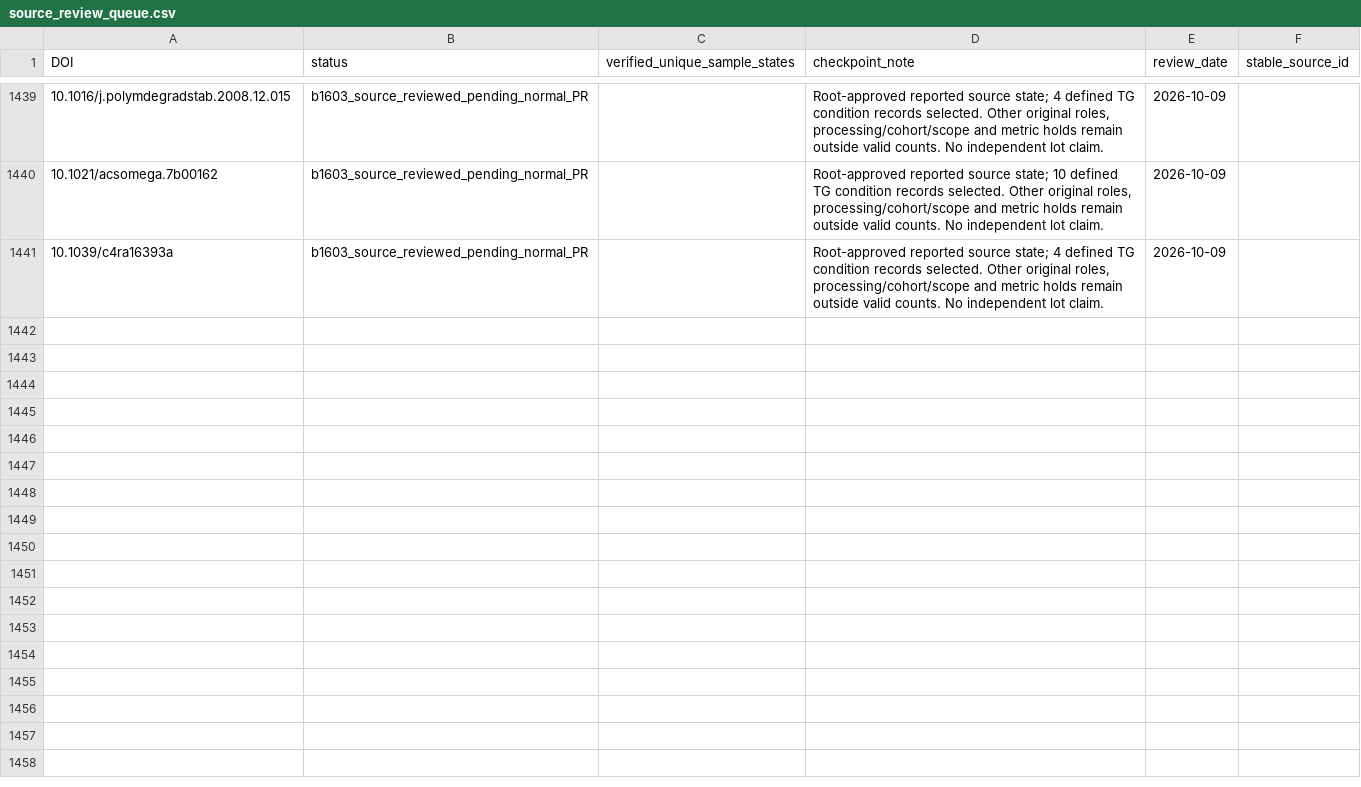
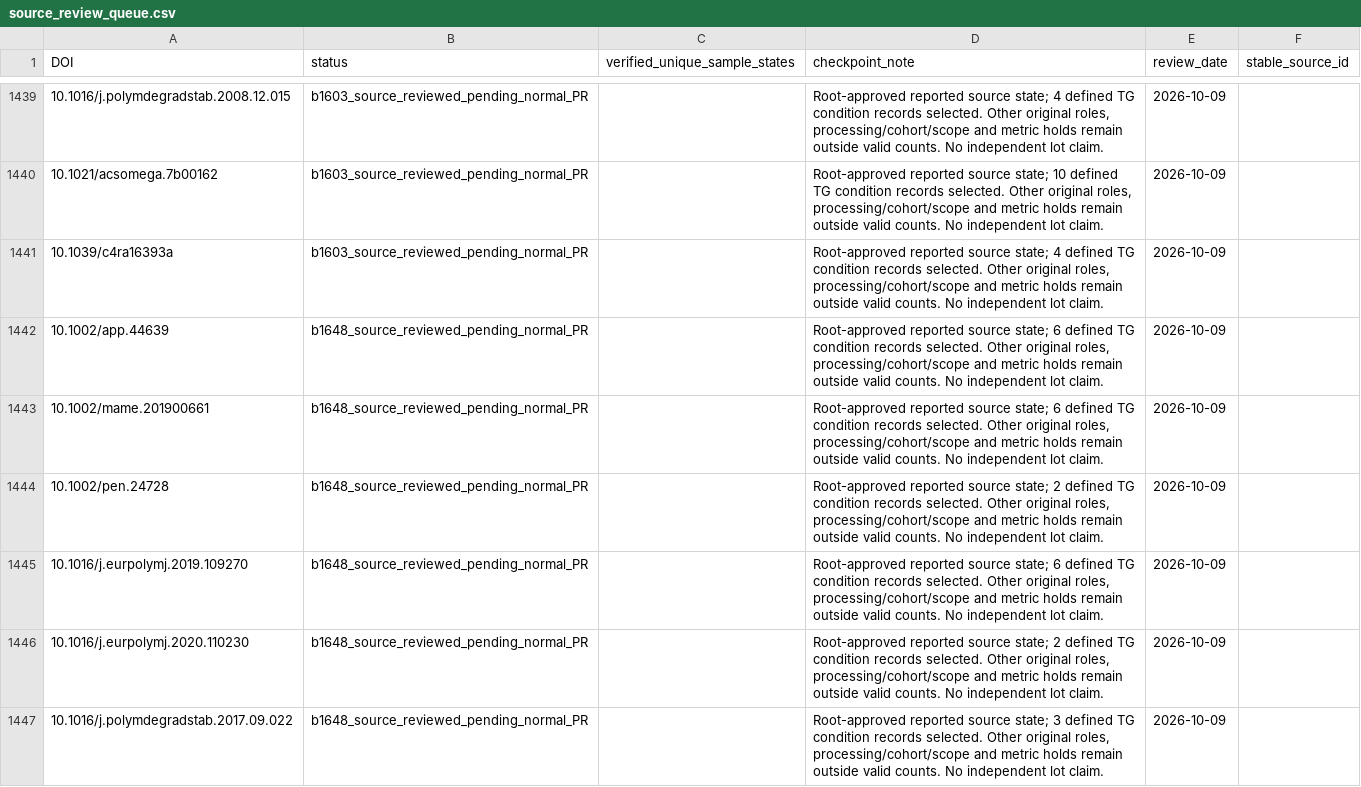
Before and after one commit to PolyFT/textile-tga-database, a CSV file: data/curation/source_review_queue.csv, drawn as a sheet; only a part is shown, gaps mark what is left out; the diff covers the shown part only; the diff names each change by its address in the sheet, - before the commit and + after, or states it on an @@ line.

Commit message:
Add source-verified TG-LOI sample pairs from local literature

```diff
--- a/data/curation/source_review_queue.csv
+++ b/data/curation/source_review_queue.csv
+row 1442: 10.1002/app.44639 | b1648_source_reviewed_pending_normal_PR |  | Root-approved reported source state; 6 defined TG condition records selected. Other original roles, processing/cohort/scope and metric holds remain outside valid counts. No independent lot claim. | 2026-10-09
+row 1443: 10.1002/mame.201900661 | b1648_source_reviewed_pending_normal_PR |  | Root-approved reported source state; 6 defined TG condition records selected. Other original roles, processing/cohort/scope and metric holds remain outside valid counts. No independent lot claim. | 2026-10-09
+row 1444: 10.1002/pen.24728 | b1648_source_reviewed_pending_normal_PR |  | Root-approved reported source state; 2 defined TG condition records selected. Other original roles, processing/cohort/scope and metric holds remain outside valid counts. No independent lot claim. | 2026-10-09
+row 1445: 10.1016/j.eurpolymj.2019.109270 | b1648_source_reviewed_pending_normal_PR |  | Root-approved reported source state; 6 defined TG condition records selected. Other original roles, processing/cohort/scope and metric holds remain outside valid counts. No independent lot claim. | 2026-10-09
+row 1446: 10.1016/j.eurpolymj.2020.110230 | b1648_source_reviewed_pending_normal_PR |  | Root-approved reported source state; 2 defined TG condition records selected. Other original roles, processing/cohort/scope and metric holds remain outside valid counts. No independent lot claim. | 2026-10-09
+row 1447: 10.1016/j.polymdegradstab.2017.09.022 | b1648_source_reviewed_pending_normal_PR |  | Root-approved reported source state; 3 defined TG condition records selected. Other original roles, processing/cohort/scope and metric holds remain outside valid counts. No independent lot claim. | 2026-10-09
```
Also changed, not shown: 6 added rows elsewhere in this file, data/automation/pairing_quarantine.csv, 10 other files.
